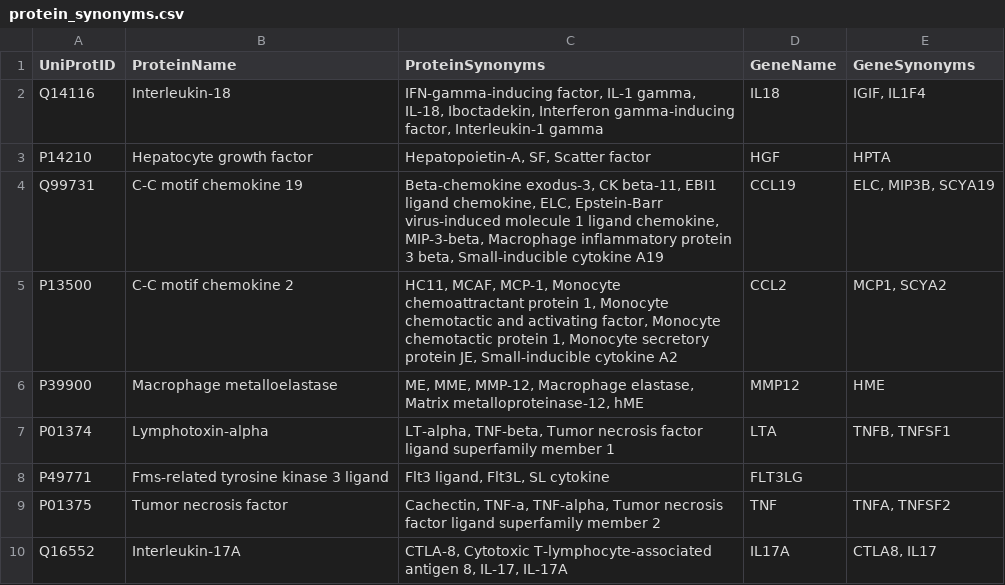
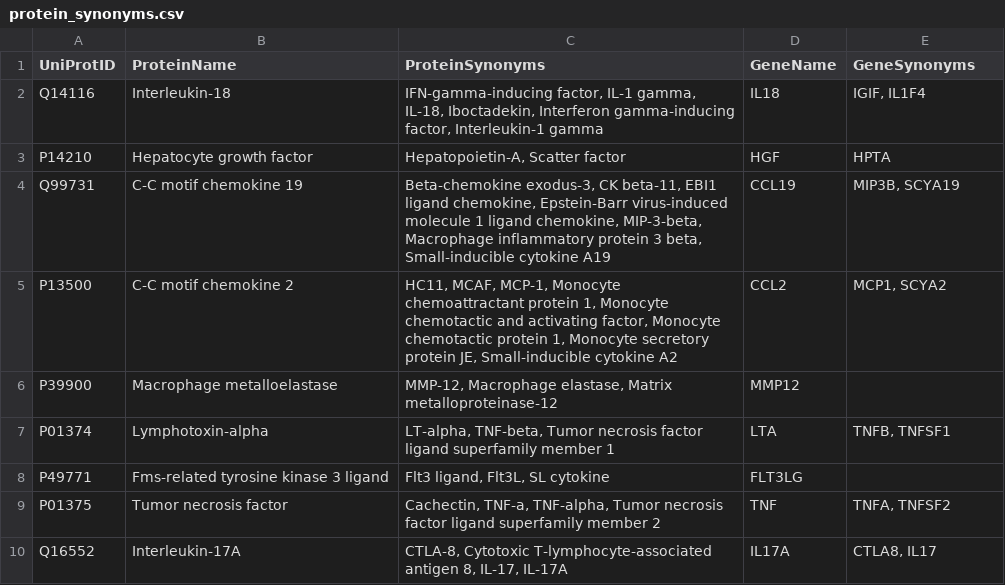
Before and after one commit to ProjectworkBio/Projectwork_Bio, a CSV file: protein_synonyms.csv, drawn as a sheet; only a part is shown; the diff covers the shown part only.

Commit message:
removed ambiguous synonyms

```diff
--- a/protein_synonyms.csv
+++ b/protein_synonyms.csv
@@ -2,6 +2,6 @@ UniProtID,ProteinName,ProteinSynonyms,GeneName,GeneSynonyms
 Q14116,Interleukin-18,"IFN-gamma-inducing factor, IL-1 gamma, IL-18, Iboctadekin, Interferon gamma-inducing factor, Interleukin-1 gamma",IL18,"IGIF, IL1F4"
-P14210,Hepatocyte growth factor,"Hepatopoietin-A, SF, Scatter factor",HGF,HPTA
-Q99731,C-C motif chemokine 19,"Beta-chemokine exodus-3, CK beta-11, EBI1 ligand chemokine, ELC, Epstein-Barr virus-induced molecule 1 ligand chemokine, MIP-3-beta, Macrophage inflammatory protein 3 beta, Small-inducible cytokine A19",CCL19,"ELC, MIP3B, SCYA19"
+P14210,Hepatocyte growth factor,"Hepatopoietin-A, Scatter factor",HGF,HPTA
+Q99731,C-C motif chemokine 19,"Beta-chemokine exodus-3, CK beta-11, EBI1 ligand chemokine, Epstein-Barr virus-induced molecule 1 ligand chemokine, MIP-3-beta, Macrophage inflammatory protein 3 beta, Small-inducible cytokine A19",CCL19,"MIP3B, SCYA19"
 P13500,C-C motif chemokine 2,"HC11, MCAF, MCP-1, Monocyte chemoattractant protein 1, Monocyte chemotactic and activating factor, Monocyte chemotactic protein 1, Monocyte secretory protein JE, Small-inducible cytokine A2",CCL2,"MCP1, SCYA2"
-P39900,Macrophage metalloelastase,"ME, MME, MMP-12, Macrophage elastase, Matrix metalloproteinase-12, hME",MMP12,HME
+P39900,Macrophage metalloelastase,"MMP-12, Macrophage elastase, Matrix metalloproteinase-12",MMP12,
 P01374,Lymphotoxin-alpha,"LT-alpha, TNF-beta, Tumor necrosis factor ligand superfamily member 1",LTA,"TNFB, TNFSF1"
```
Also changed, not shown: 12 edited cells elsewhere in this file.
